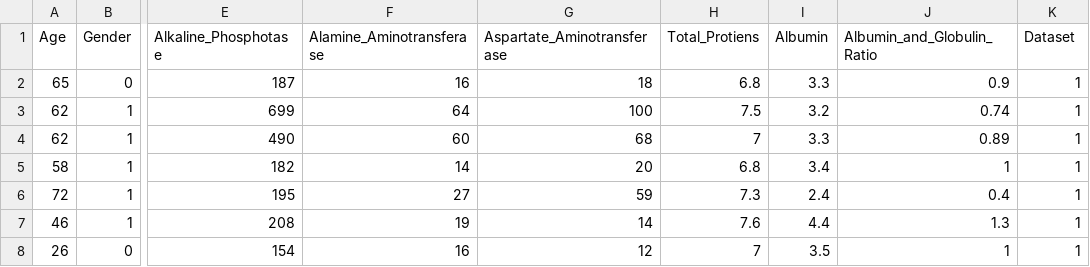
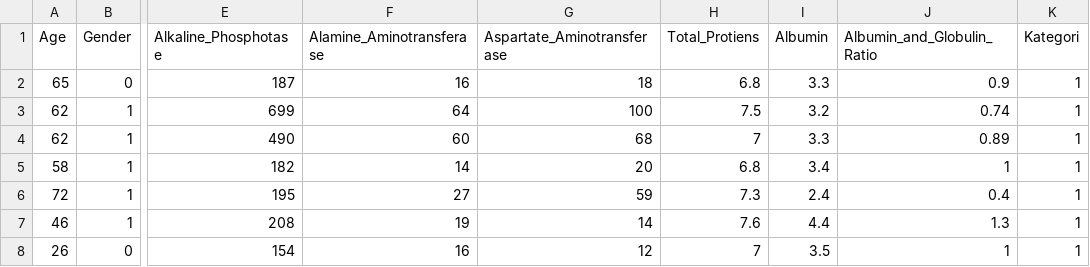
Before and after one commit to iqbal219/dataset, a CSV file: indian_liver_patient.csv, drawn as a sheet; only a part is shown, gaps mark what is left out; the diff names each change by its address in the sheet, - before the commit and + after, or states it on an @@ line.

Commit message:
Update indian_liver_patient.csv

```diff
--- a/indian_liver_patient.csv
+++ b/indian_liver_patient.csv
-K1: Dataset
+K1: Kategori
```
